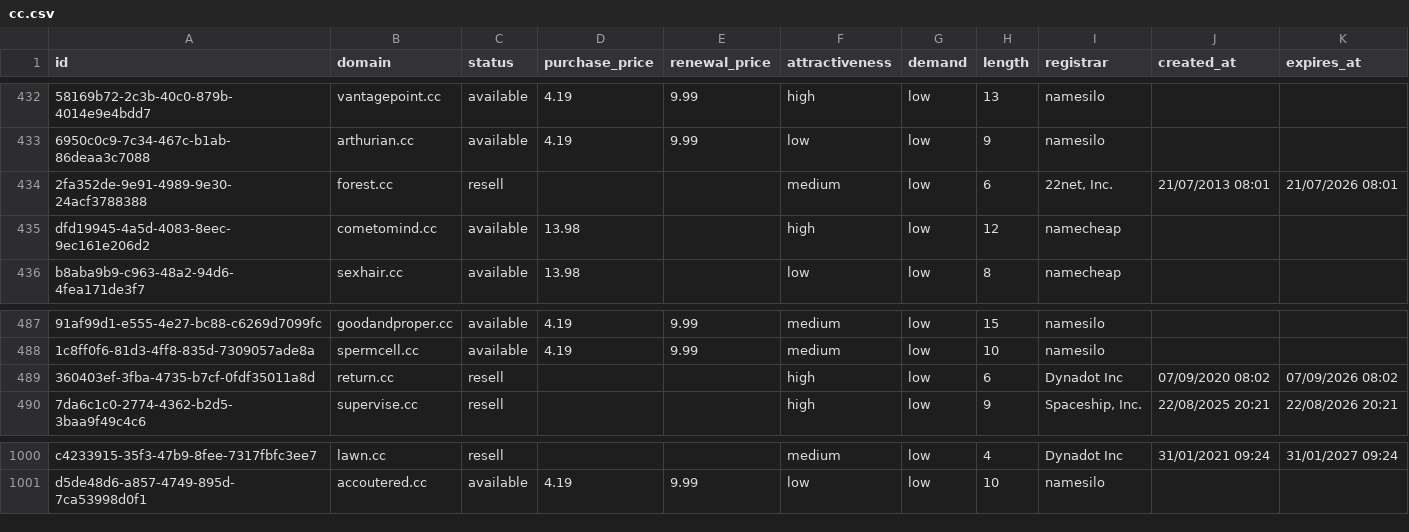
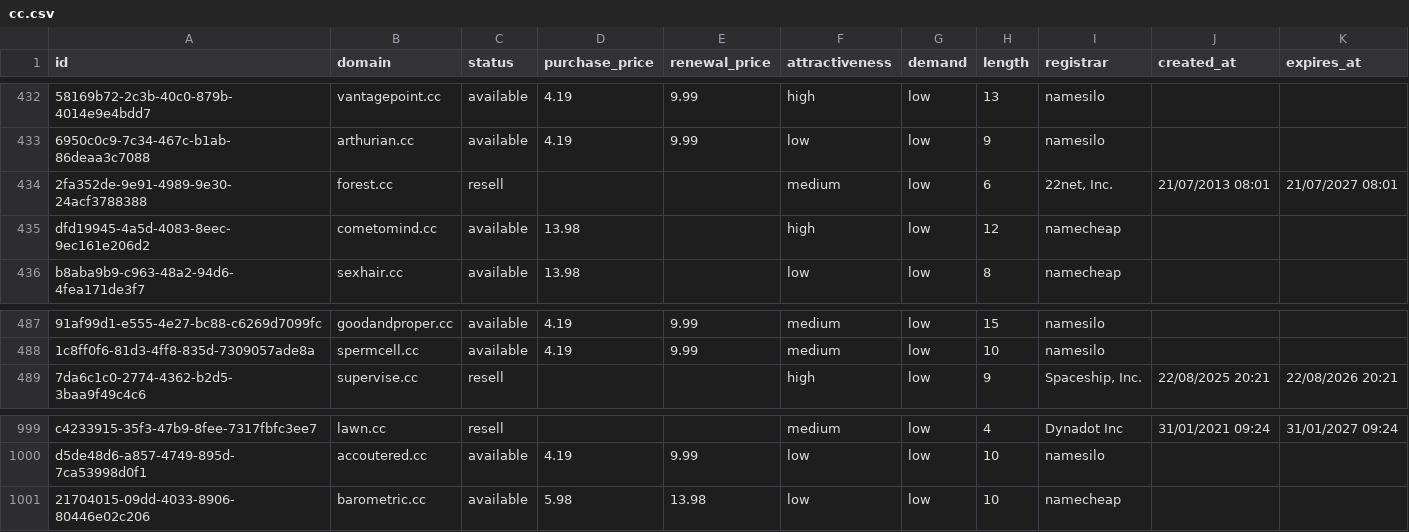
Before and after one commit to UniqueDomains/cc-oneword-domains, a CSV file: cc.csv, drawn as a sheet; only a part is shown, gaps mark what is left out; removed rows and columns are numbered as before the commit, all else as after; the diff names each change by its address in the sheet, - before the commit and + after, or states it on an @@ line.

Commit message:
Domains update

```diff
--- a/cc.csv
+++ b/cc.csv
-K434 (expires_at): 21/07/2026 08:01
+K434 (expires_at): 21/07/2027 08:01
-row 489: 360403ef-3fba-4735-b7cf-0fdf35011a8d | return.cc | resell |  |  | high | low | 6 | Dynadot Inc | 07/09/2020 08:02 | 07/09/2026 08:02
+row 1001: 21704015-09dd-4033-8906-80446e02c206 | barometric.cc | available | 5.98 | 13.98 | low | low | 10 | namecheap
```
Also changed, not shown: 4 other files.
